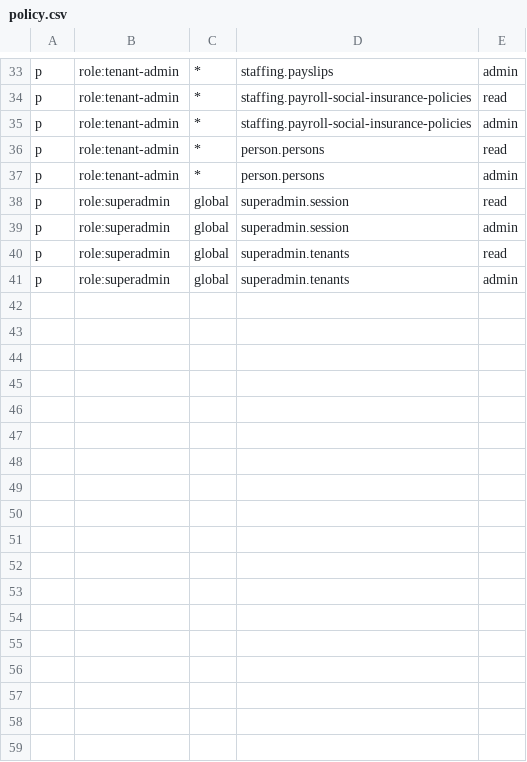
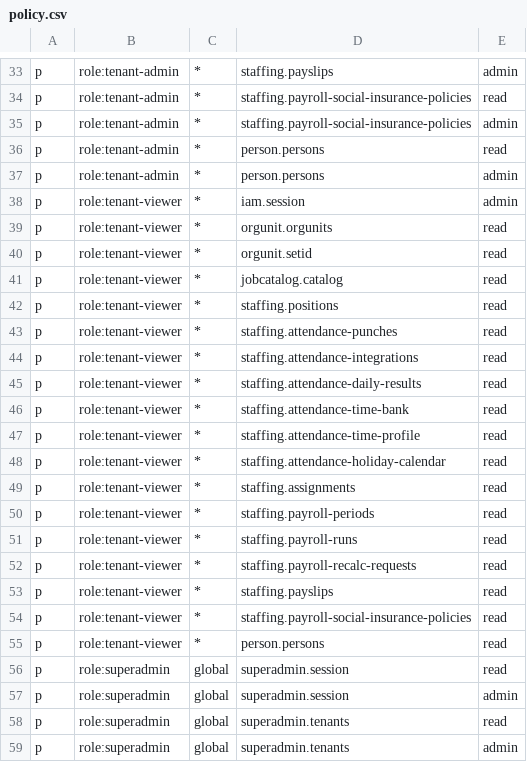
Before and after one commit to jacksonlee411/Bugs-And-Blossoms, a CSV file: config/access/policy.csv, drawn as a sheet; only a part is shown, gaps mark what is left out.

```diff
--- a/config/access/policy.csv
+++ b/config/access/policy.csv
@@ -37,2 +37,20 @@ p, role:tenant-admin, *, person.persons, read
 p, role:tenant-admin, *, person.persons, admin
+p, role:tenant-viewer, *, iam.session, admin
+p, role:tenant-viewer, *, orgunit.orgunits, read
+p, role:tenant-viewer, *, orgunit.setid, read
+p, role:tenant-viewer, *, jobcatalog.catalog, read
+p, role:tenant-viewer, *, staffing.positions, read
+p, role:tenant-viewer, *, staffing.attendance-punches, read
+p, role:tenant-viewer, *, staffing.attendance-integrations, read
+p, role:tenant-viewer, *, staffing.attendance-daily-results, read
+p, role:tenant-viewer, *, staffing.attendance-time-bank, read
+p, role:tenant-viewer, *, staffing.attendance-time-profile, read
+p, role:tenant-viewer, *, staffing.attendance-holiday-calendar, read
+p, role:tenant-viewer, *, staffing.assignments, read
+p, role:tenant-viewer, *, staffing.payroll-periods, read
+p, role:tenant-viewer, *, staffing.payroll-runs, read
+p, role:tenant-viewer, *, staffing.payroll-recalc-requests, read
+p, role:tenant-viewer, *, staffing.payslips, read
+p, role:tenant-viewer, *, staffing.payroll-social-insurance-policies, read
+p, role:tenant-viewer, *, person.persons, read
 p, role:superadmin, global, superadmin.session, read
```
Also changed, not shown: config/access/policies/00-bootstrap.csv, 8 other files.
